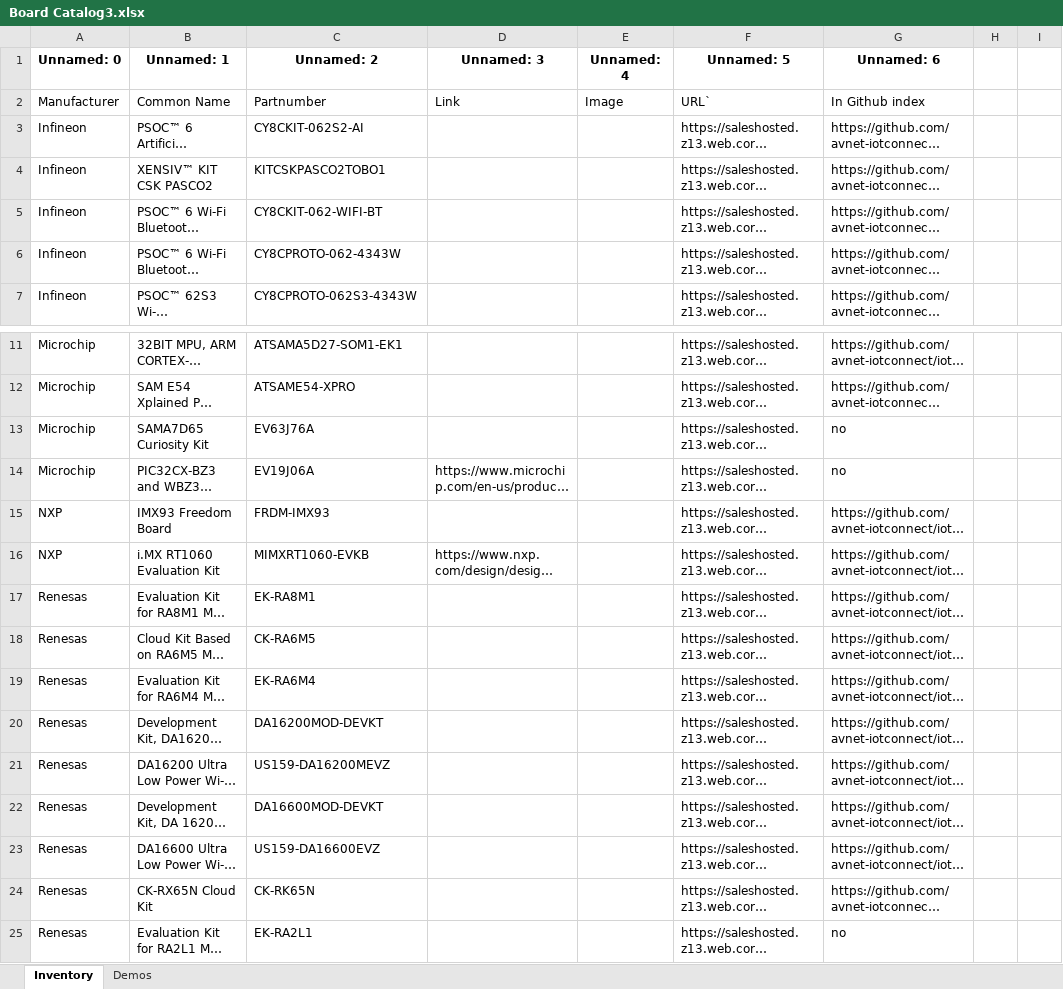
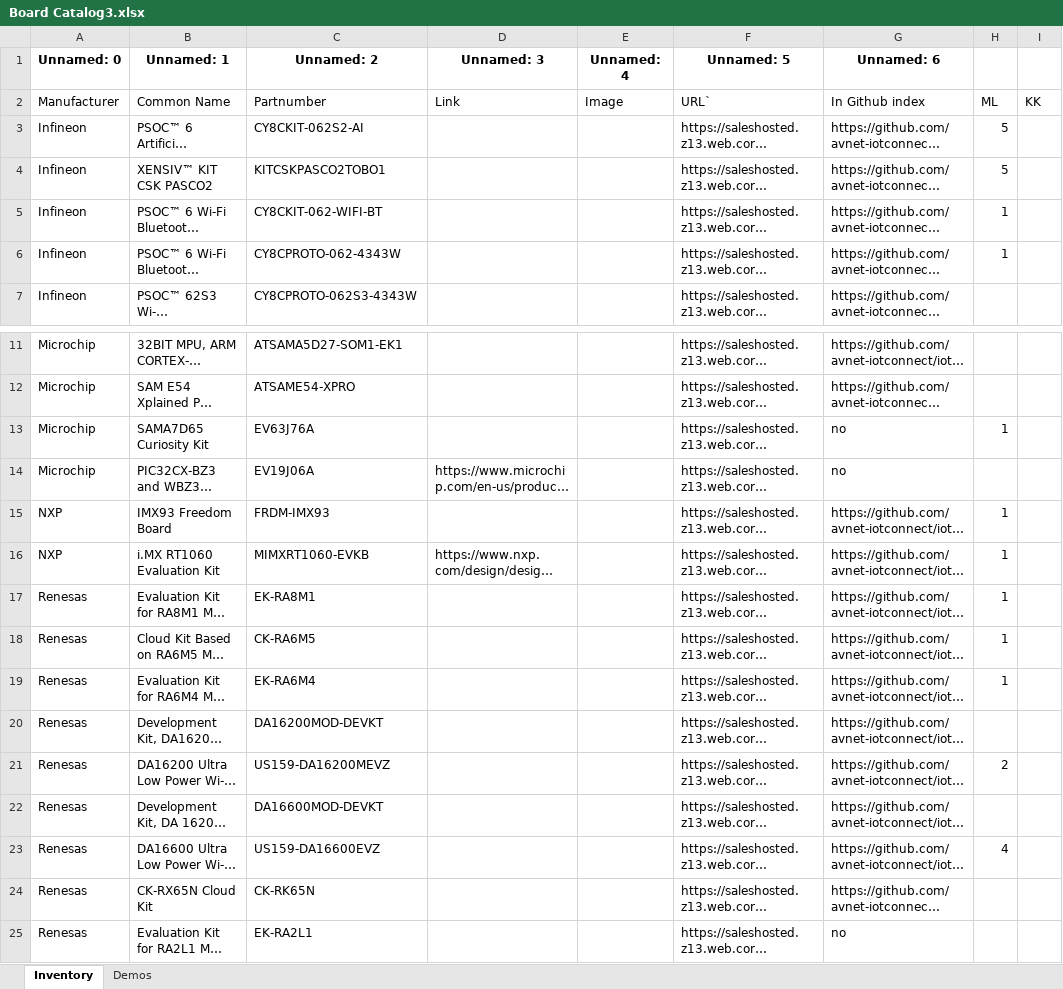
Before and after one commit to mlamp99/iotc-demo-site-builder, an Excel workbook: Board Catalog3.xlsx, sheet Inventory, drawn as a sheet; only a part is shown, gaps mark what is left out; long unchanged cells end in …; values as stored, in another font and other column widths than the file's, no borders; the diff names each change by its address in the sheet, - before the commit and + after, or states it on an @@ line.

Commit message:
Add files via upload

```diff
--- a/Board Catalog3.xlsx (sheet Inventory)
+++ b/Board Catalog3.xlsx (sheet Inventory)
-H2: (empty)
+H2: ML
-I2: (empty)
+I2: KK
-H3:H4: (empty)
+H3:H4: 5
-H5:H6: (empty)
+H5:H6: 1
-H13: (empty)
+H13: 1
-H15:H19: (empty)
+H15:H19: 1
-H21: (empty)
+H21: 2
-H23: (empty)
+H23: 4
```
